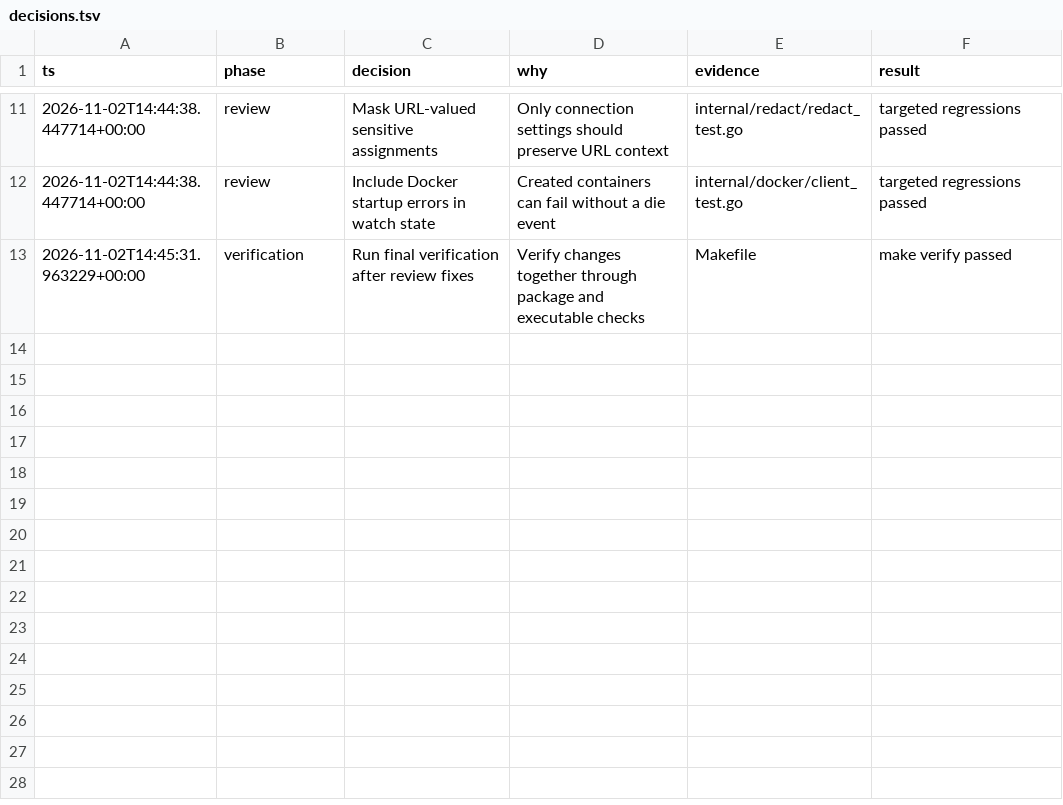
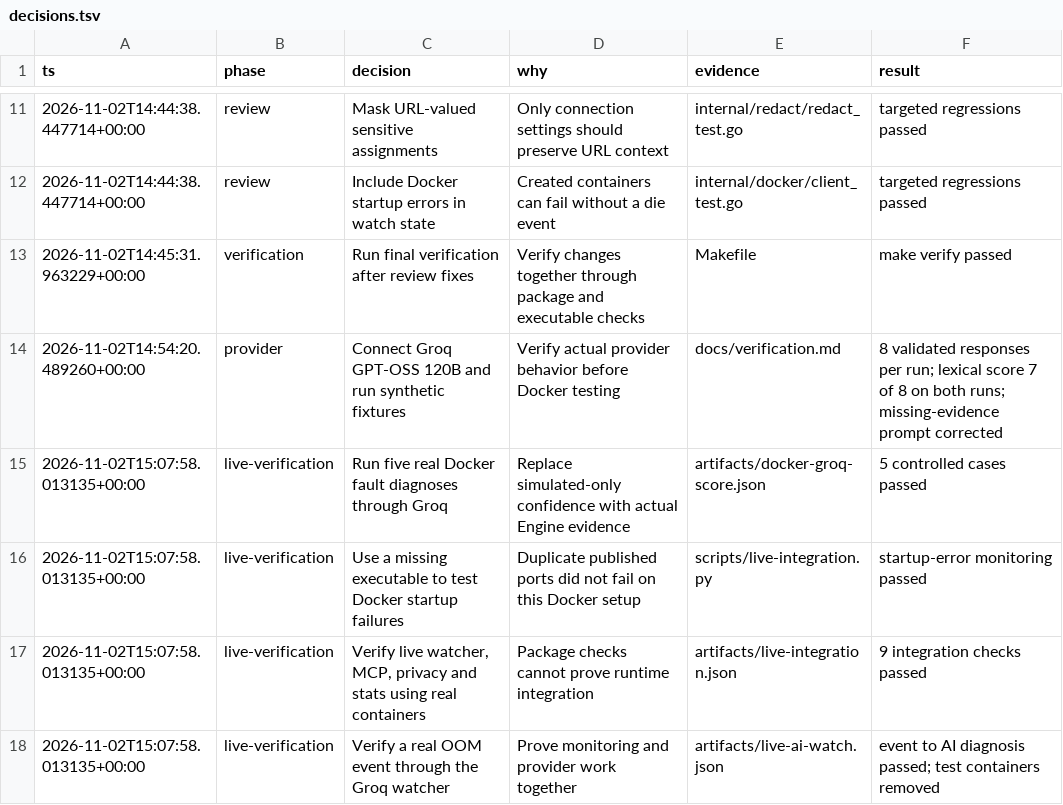
Before and after one commit to darshmahadevia/whydown, a TSV file: docs/decisions.tsv, drawn as a sheet; only a part is shown, gaps mark what is left out; the diff names each change by its address in the sheet, - before the commit and + after, or states it on an @@ line.

Commit message:
Add live Docker integration checks and document verification
- Add live integration and watcher-to-AI scripts with Make targets
- Expand setup, usage, privacy, and verification documentation
- Clarify AI handling of missing evidence

```diff
--- a/docs/decisions.tsv
+++ b/docs/decisions.tsv
+row 14: 2026-11-02T14:54:20.489260+00:00 | provider | Connect Groq GPT-OSS 120B and run synthetic fixtures | Verify actual provider behavior before Docker testing | docs/verification.md | 8 validated responses per run; lexical score 7 of 8 on both runs; missing-evidence prompt corrected
+row 15: 2026-11-02T15:07:58.013135+00:00 | live-verification | Run five real Docker fault diagnoses through Groq | Replace simulated-only confidence with actual Engine evidence | artifacts/docker-groq-score.json | 5 controlled cases passed
+row 16: 2026-11-02T15:07:58.013135+00:00 | live-verification | Use a missing executable to test Docker startup failures | Duplicate published ports did not fail on this Docker setup | scripts/live-integration.py | startup-error monitoring passed
+row 17: 2026-11-02T15:07:58.013135+00:00 | live-verification | Verify live watcher, MCP, privacy and stats using real containers | Package checks cannot prove runtime integration | artifacts/live-integration.json | 9 integration checks passed
+row 18: 2026-11-02T15:07:58.013135+00:00 | live-verification | Verify a real OOM event through the Groq watcher | Prove monitoring and provider work together | artifacts/live-ai-watch.json | event to AI diagnosis passed; test containers removed
```
Also changed, not shown: 7 other files.
